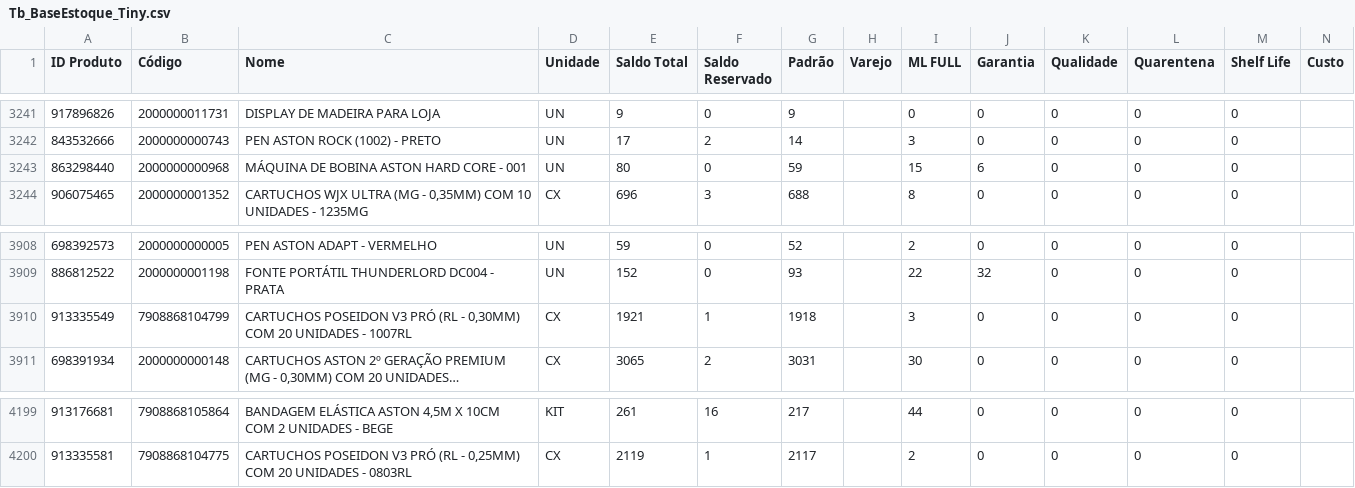
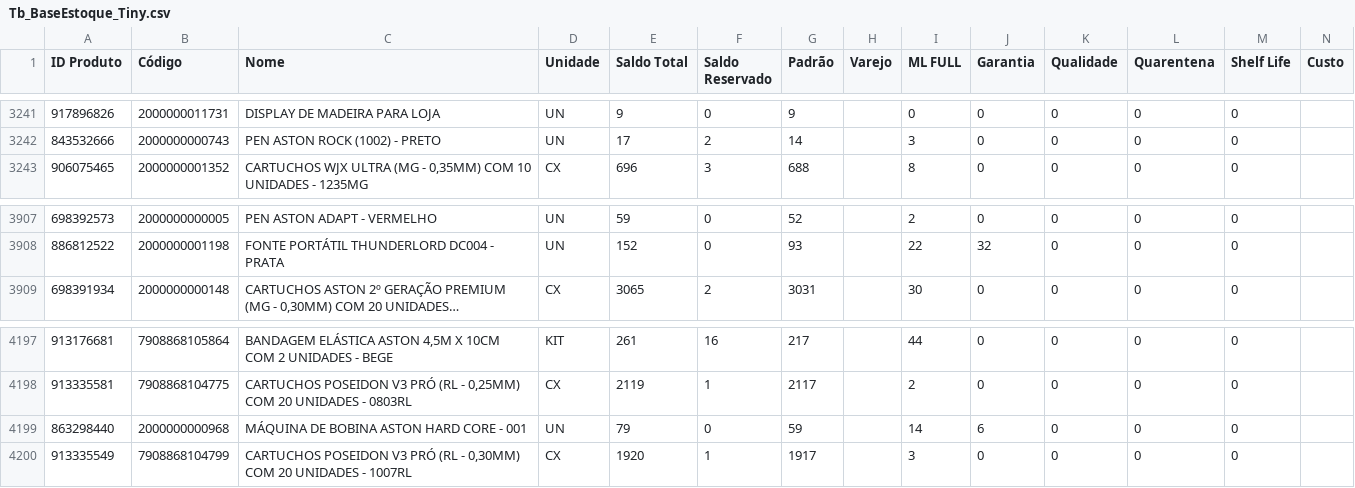
Before and after one commit to JhonatanAlmeida02/tiny-erp, a CSV file: TB_bases/Tb_BaseEstoque_Tiny.csv, drawn as a sheet; only a part is shown, gaps mark what is left out; long unchanged cells end in …; removed rows and columns are numbered as before the commit, all else as after; the diff names each change by its address in the sheet, - before the commit and + after, or states it on an @@ line.

```diff
--- a/TB_bases/Tb_BaseEstoque_Tiny.csv
+++ b/TB_bases/Tb_BaseEstoque_Tiny.csv
-row 3243: 863298440 | 2000000000968 | MÁQUINA DE BOBINA ASTON HARD CORE - 001 | UN | 80 | 0 | 59 |  | 15 | 6 | 0 | 0 | 0
-row 3910: 913335549 | 7908868104799 | CARTUCHOS POSEIDON V3 PRÓ (RL - 0,30MM) COM 20 UNIDADES - 1007RL | CX | 1921 | 1 | 1918 |  | 3 | 0 | 0 | 0 | 0
+row 4199: 863298440 | 2000000000968 | MÁQUINA DE BOBINA ASTON HARD CORE - 001 | UN | 79 | 0 | 59 |  | 14 | 6 | 0 | 0 | 0
+row 4200: 913335549 | 7908868104799 | CARTUCHOS POSEIDON V3 PRÓ (RL - 0,30MM) COM 20 UNIDADES - 1007RL | CX | 1920 | 1 | 1917 |  | 3 | 0 | 0 | 0 | 0
```
Also changed, not shown: 1 other file.
